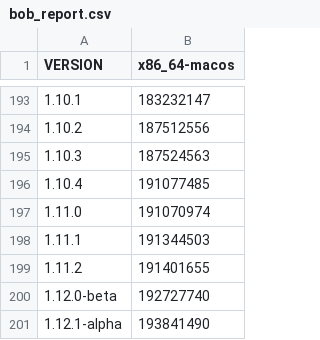
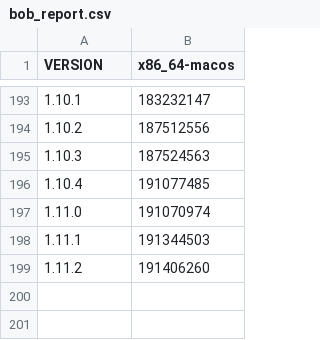
Before and after one commit to defold/build-size, a CSV file: bob_report.csv, drawn as a sheet; only a part is shown, gaps mark what is left out.

```diff
--- a/bob_report.csv
+++ b/bob_report.csv
@@ -198,4 +198,2 @@ VERSION,x86_64-macos
 1.11.1,191344503
-1.11.2,191401655
-1.12.0-beta,192727740
-1.12.1-alpha,193841490
+1.11.2,191406260
```
Also changed, not shown: bundle_report.csv, editor_report.csv, 29 other files.
